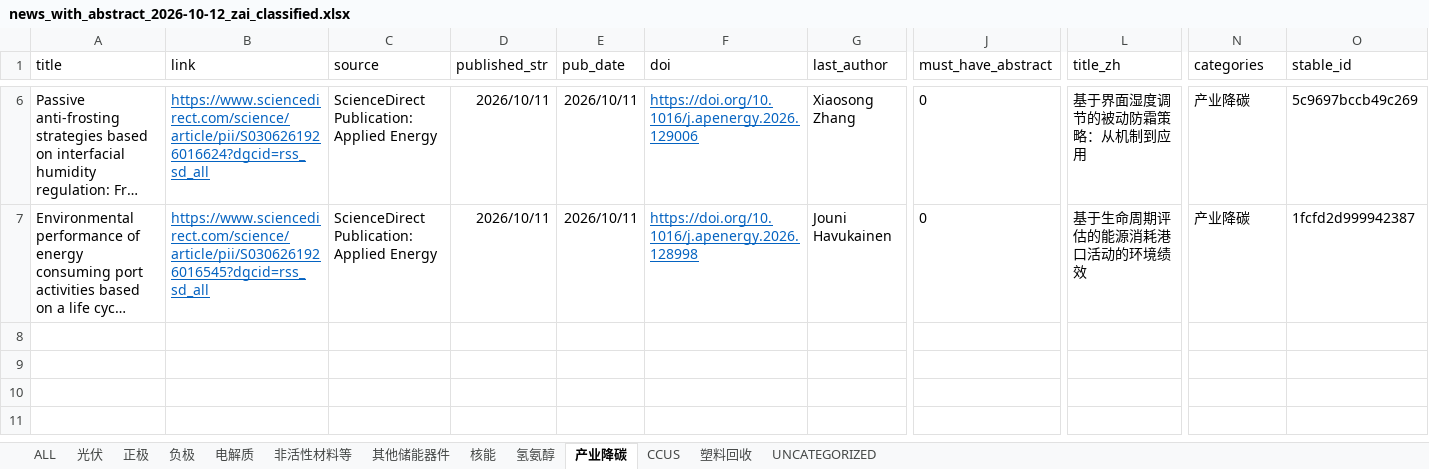
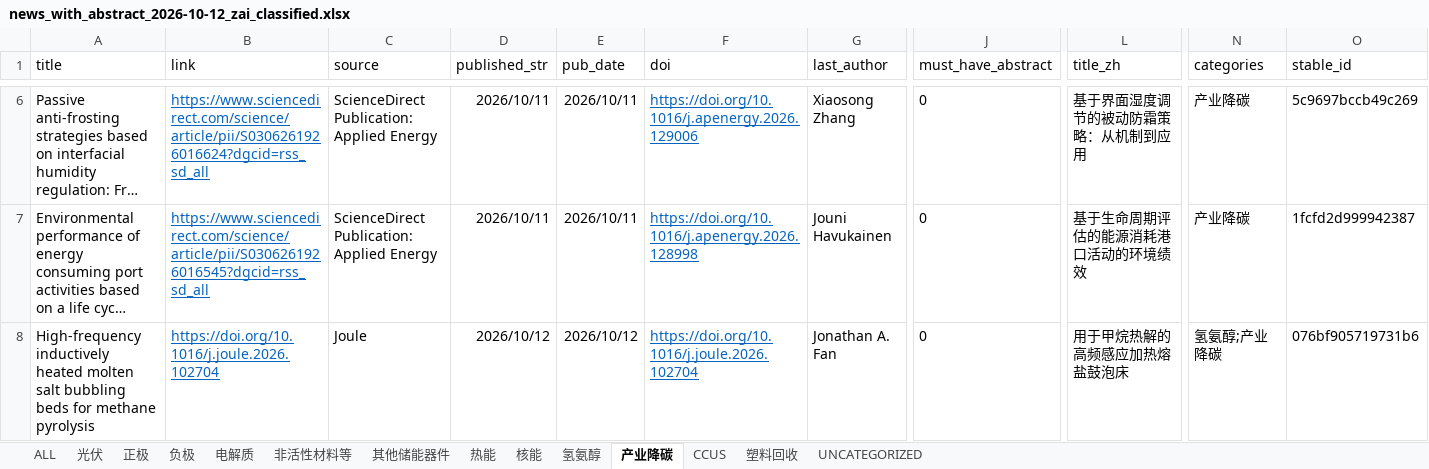
Before and after one commit to wodewoping-png/literature-rss-spider, an Excel workbook: output/daily_classified/news_with_abstract_2026-10-12_zai_classified.xlsx, sheet 产业降碳, drawn as a sheet; only a part is shown, gaps mark what is left out; long unchanged cells end in …; values as stored, in another font and other column widths than the file's, no borders; rows hold the shown columns only; the diff names each change by its address in the sheet, - before the commit and + after, or states it on an @@ line.

```diff
--- a/output/daily_classified/news_with_abstract_2026-10-12_zai_classified.xlsx (sheet 产业降碳)
+++ b/output/daily_classified/news_with_abstract_2026-10-12_zai_classified.xlsx (sheet 产业降碳)
+sheet tab: 热能
+row 8: High-frequency inductively heated molten salt bubbling beds for methane pyrolysis | https://doi.org/10.1016/j.joule.2026.102704 | Joule | 2026/10/12 | 2026/10/12 | https://doi.org/10.1016/j.joule.2026.102704 | Jonathan A. Fan | 0 | 用于甲烷热解的高频感应加热熔盐鼓泡床 | 氢氨醇;产业降碳 | 076bf905719731b6
```
Also changed, not shown: sheet ALL, sheet UNCATEGORIZED, sheet 光伏, sheet 氢氨醇, sheet CCUS, sheet 其他储能器件, 5 more sheets, 2 other files.
